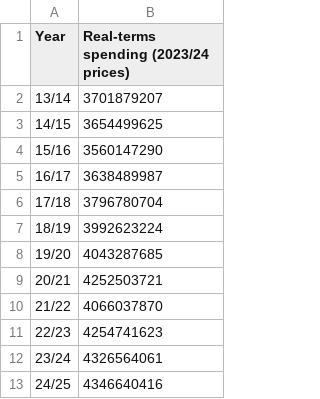
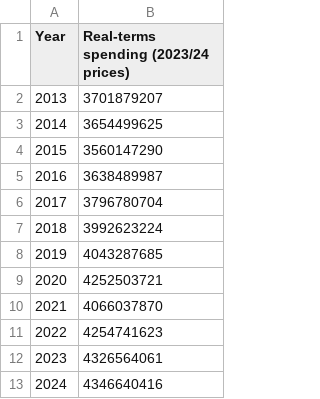
Before and after one commit to sdangerfield1/sdangerfield1.github.io, a CSV file: prison_spending.csv, drawn as a sheet.

Commit message:
Update prison_spending.csv

```diff
--- a/prison_spending.csv
+++ b/prison_spending.csv
@@ -1,13 +1,13 @@
 Year,Real-terms spending (2023/24 prices)
-13/14,3701879207
-14/15,3654499625
-15/16,3560147290
-16/17,3638489987
-17/18,3796780704
-18/19,3992623224
-19/20,4043287685
-20/21,4252503721
-21/22,4066037870
-22/23,4254741623
-23/24,4326564061
-24/25,4346640416
+2013,3701879207
+2014,3654499625
+2015,3560147290
+2016,3638489987
+2017,3796780704
+2018,3992623224
+2019,4043287685
+2020,4252503721
+2021,4066037870
+2022,4254741623
+2023,4326564061
+2024,4346640416
```
